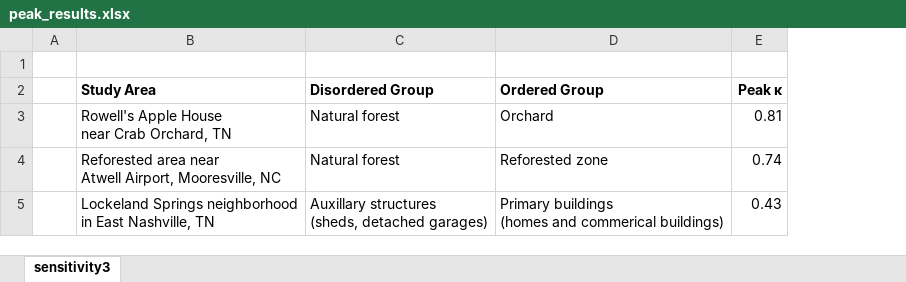
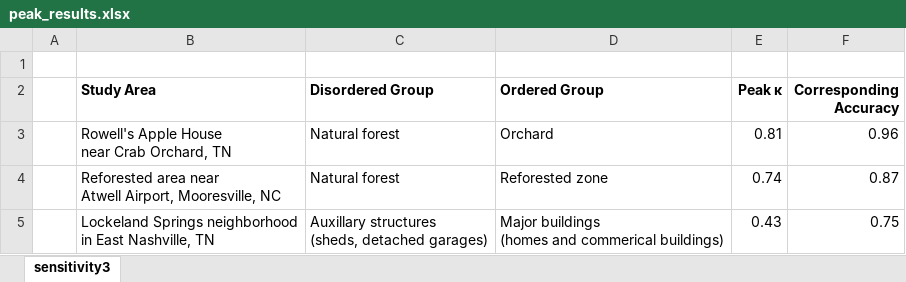
Before and after one commit to rsjones94/point-disorder, an Excel workbook: point_disorder_paper/figures/peak_results.xlsx, sheet sensitivity3, drawn as a sheet; values as stored, in another font and other column widths than the file's, no borders; ↵ is a line break in a cell; the diff names each change by its address in the sheet, - before the commit and + after, or states it on an @@ line.

```diff
--- a/point_disorder_paper/figures/peak_results.xlsx (sheet sensitivity3)
+++ b/point_disorder_paper/figures/peak_results.xlsx (sheet sensitivity3)
+column F (Corresponding Accuracy), rows 3-5: 0.96 | 0.87 | 0.75
-D5 (Ordered Group): Primary buildings ↵ (homes…
+D5 (Ordered Group): Major buildings ↵ (homes…
```
Also changed, not shown: point_disorder_paper/figures - Copy/sensitivity3.xlsx, point_disorder_paper/figures/sensitivity3.xlsx, 14 other files.
